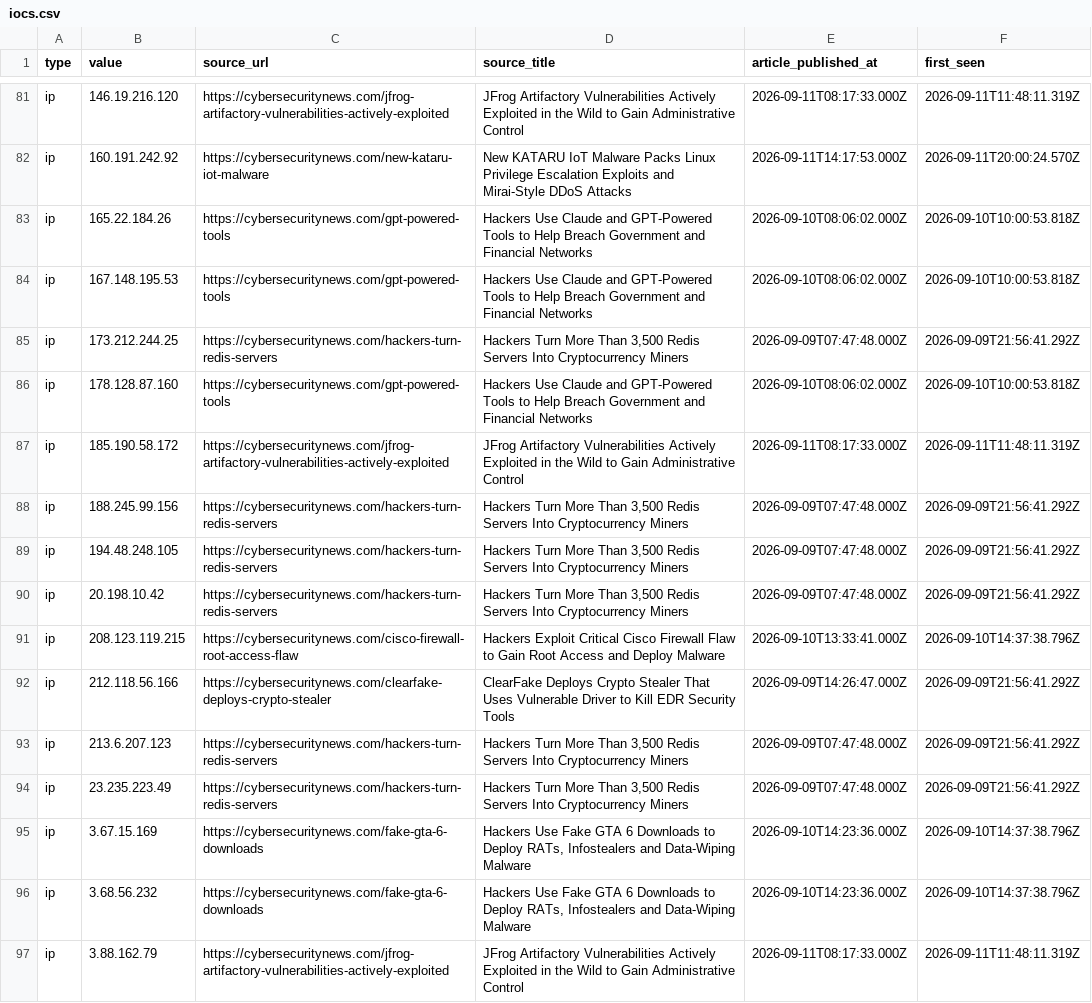
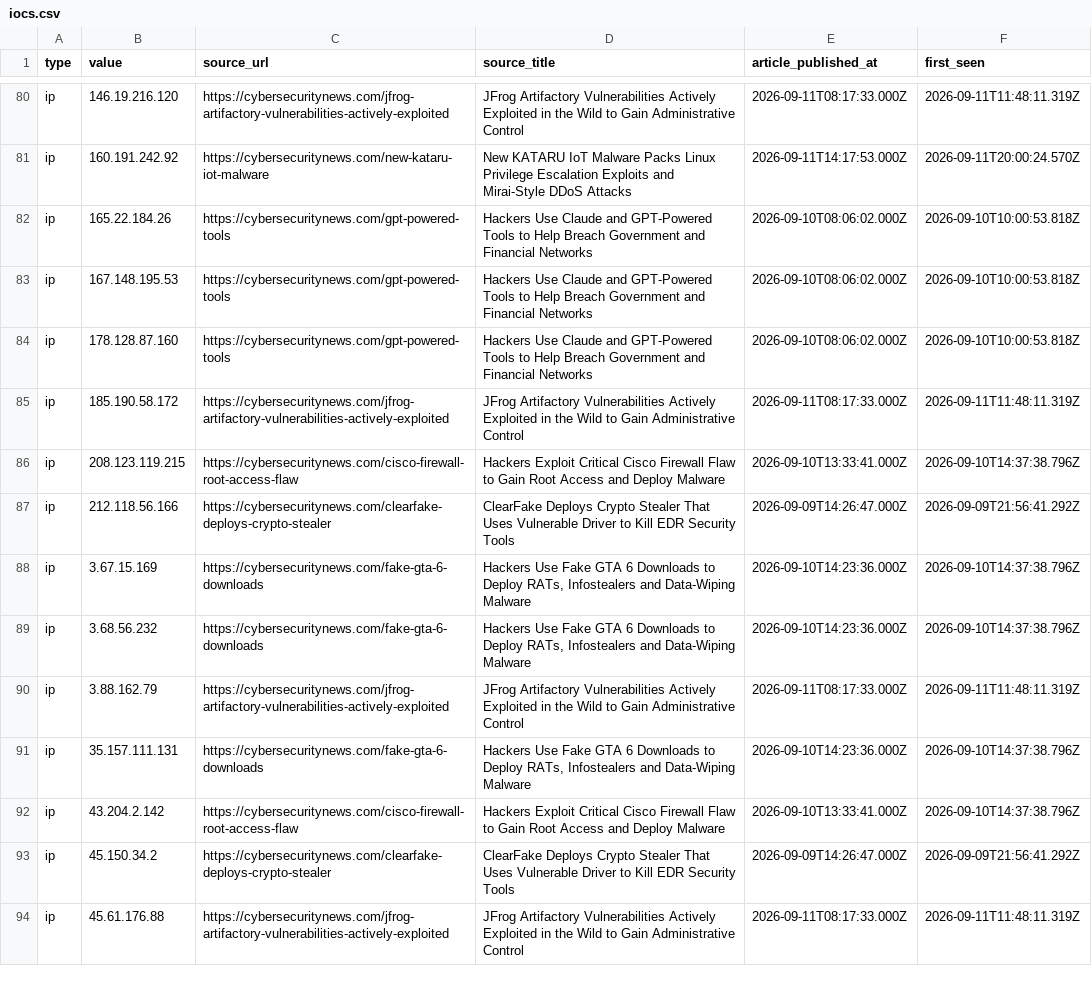
Before and after one commit to Sergio-Albea-Git/Threat-Hunting-KQL-Queries, a CSV file: Daily-IOCReportsCollection/iocs.csv, drawn as a sheet; only a part is shown, gaps mark what is left out; the shorter side is filled out with more unchanged rows; the diff covers the shown part only; the diff names each change by its address in the sheet, - before the commit and + after, or states it on an @@ line.

Commit message:
chore(iocs): 177 IOCs (177 cybersecuritynews + 0 ransomware.live, 30-day window)

```diff
--- a/Daily-IOCReportsCollection/iocs.csv
+++ b/Daily-IOCReportsCollection/iocs.csv
-row 85: ip | 173.212.244.25 | https://cybersecuritynews.com/hackers-turn-redis-servers | Hackers Turn More Than 3,500 Redis Servers Into Cryptocurrency Miners | 2026-09-09T07:47:48.000Z | 2026-09-09T21:56:41.292Z
-row 88: ip | 188.245.99.156 | https://cybersecuritynews.com/hackers-turn-redis-servers | Hackers Turn More Than 3,500 Redis Servers Into Cryptocurrency Miners | 2026-09-09T07:47:48.000Z | 2026-09-09T21:56:41.292Z
-row 89: ip | 194.48.248.105 | https://cybersecuritynews.com/hackers-turn-redis-servers | Hackers Turn More Than 3,500 Redis Servers Into Cryptocurrency Miners | 2026-09-09T07:47:48.000Z | 2026-09-09T21:56:41.292Z
-row 90: ip | 20.198.10.42 | https://cybersecuritynews.com/hackers-turn-redis-servers | Hackers Turn More Than 3,500 Redis Servers Into Cryptocurrency Miners | 2026-09-09T07:47:48.000Z | 2026-09-09T21:56:41.292Z
-row 93: ip | 213.6.207.123 | https://cybersecuritynews.com/hackers-turn-redis-servers | Hackers Turn More Than 3,500 Redis Servers Into Cryptocurrency Miners | 2026-09-09T07:47:48.000Z | 2026-09-09T21:56:41.292Z
-row 94: ip | 23.235.223.49 | https://cybersecuritynews.com/hackers-turn-redis-servers | Hackers Turn More Than 3,500 Redis Servers Into Cryptocurrency Miners | 2026-09-09T07:47:48.000Z | 2026-09-09T21:56:41.292Z
```
Also changed, not shown: 5 removed rows elsewhere in this file.
